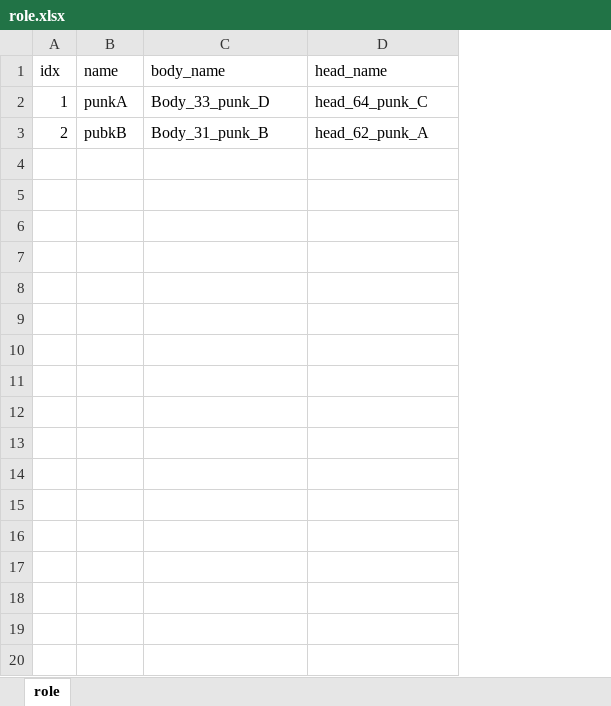
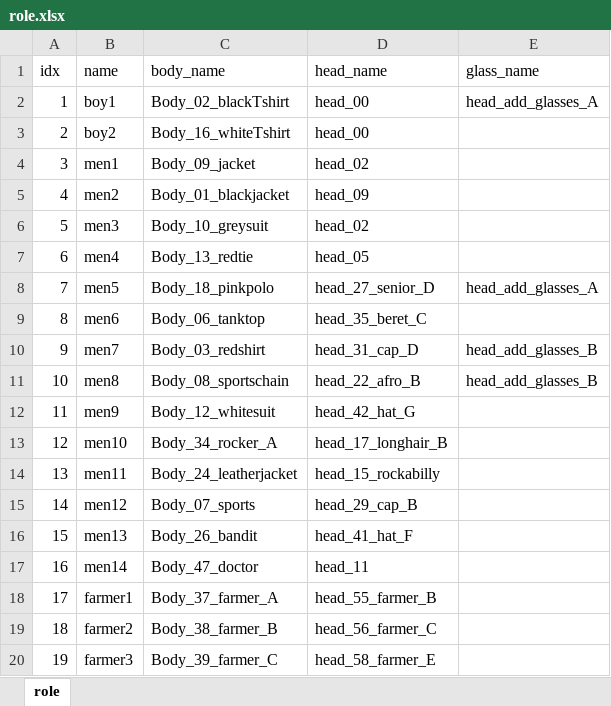
Before and after one commit to BlackStar0313/CrossTheRoad, an Excel workbook: tools/role.xlsx, sheet role, drawn as a sheet; only a part is shown; values as stored, in another font and other column widths than the file's, no borders; the diff covers the shown part only; the diff names each change by its address in the sheet, - before the commit and + after, or states it on an @@ line.

```diff
--- a/tools/role.xlsx (sheet role)
+++ b/tools/role.xlsx (sheet role)
+column E (glass_name), row 2: head_add_glasses_A
-B2 (name): punkA
+B2 (name): boy1
-C2 (body_name): Body_33_punk_D
+C2 (body_name): Body_02_blackTshirt
-D2 (head_name): head_64_punk_C
+D2 (head_name): head_00
-B3 (name): pubkB
+B3 (name): boy2
-C3 (body_name): Body_31_punk_B
+C3 (body_name): Body_16_whiteTshirt
-D3 (head_name): head_62_punk_A
+D3 (head_name): head_00
+row 4: 3 | men1 | Body_09_jacket | head_02
+row 5: 4 | men2 | Body_01_blackjacket | head_09
+row 6: 5 | men3 | Body_10_greysuit | head_02
+row 7: 6 | men4 | Body_13_redtie | head_05
+row 8: 7 | men5 | Body_18_pinkpolo | head_27_senior_D | head_add_glasses_A
+row 9: 8 | men6 | Body_06_tanktop | head_35_beret_C
+row 10: 9 | men7 | Body_03_redshirt | head_31_cap_D | head_add_glasses_B
+row 11: 10 | men8 | Body_08_sportschain | head_22_afro_B | head_add_glasses_B
+row 12: 11 | men9 | Body_12_whitesuit | head_42_hat_G
+row 13: 12 | men10 | Body_34_rocker_A | head_17_longhair_B
+row 14: 13 | men11 | Body_24_leatherjacket | head_15_rockabilly
+row 15: 14 | men12 | Body_07_sports | head_29_cap_B
+row 16: 15 | men13 | Body_26_bandit | head_41_hat_F
+row 17: 16 | men14 | Body_47_doctor | head_11
+row 18: 17 | farmer1 | Body_37_farmer_A | head_55_farmer_B
+row 19: 18 | farmer2 | Body_38_farmer_B | head_56_farmer_C
+row 20: 19 | farmer3 | Body_39_farmer_C | head_58_farmer_E
```
Also changed, not shown: 11 added rows elsewhere in this sheet, tools/shop.xlsx, 5 other files.
